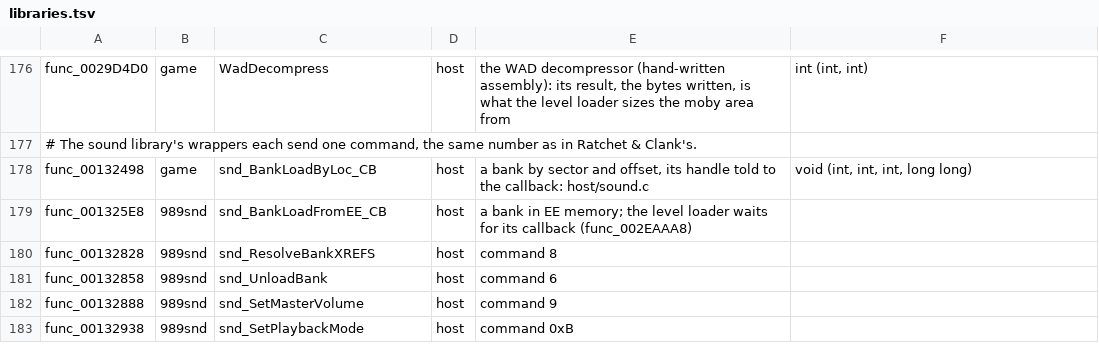
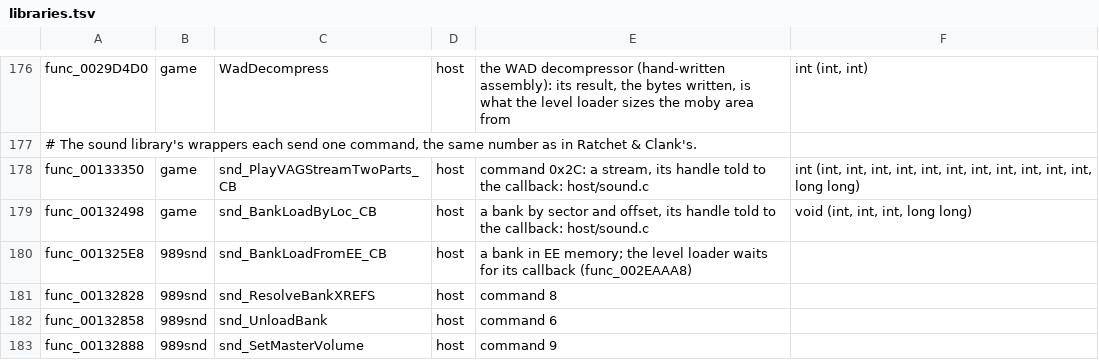
Before and after one commit to OpenRAC/OpenRAC, a TSV file: port/game/rac2-ntsc/libraries.tsv, drawn as a sheet; only a part is shown, gaps mark what is left out; the shorter side is filled out with more unchanged rows.

Commit message:
fix(port/rac2-ntsc): streams through the common player

```diff
--- a/port/game/rac2-ntsc/libraries.tsv
+++ b/port/game/rac2-ntsc/libraries.tsv
@@ -177,2 +177,3 @@ func_0029D4D0	game	WadDecompress	host	the WAD decompressor (hand-written assembl
 # The sound library's wrappers each send one command, the same number as in Ratchet & Clank's.
+func_00133350	game	snd_PlayVAGStreamTwoParts_CB	host	command 0x2C: a stream, its handle told to the callback: host/sound.c	int (int, int, int, int, int, int, int, int, int, int, int, long long)
 func_00132498	game	snd_BankLoadByLoc_CB	host	a bank by sector and offset, its handle told to the callback: host/sound.c	void (int, int, int, long long)
```
Also changed, not shown: 1 other file.
